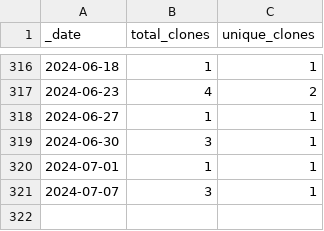
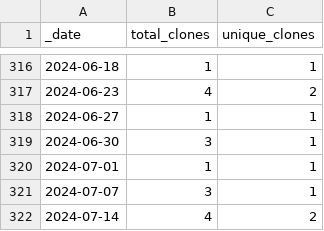
Before and after one commit to guiga-zalu/guiga-zalu, a CSV file: traffic/clones.csv, drawn as a sheet; only a part is shown, gaps mark what is left out.

Commit message:
GitHub traffic

```diff
--- a/traffic/clones.csv
+++ b/traffic/clones.csv
@@ -321 +321,2 @@ _date,total_clones,unique_clones
 2024-07-07,3,1
+2024-07-14,4,2
```
Also changed, not shown: 1 other file.
